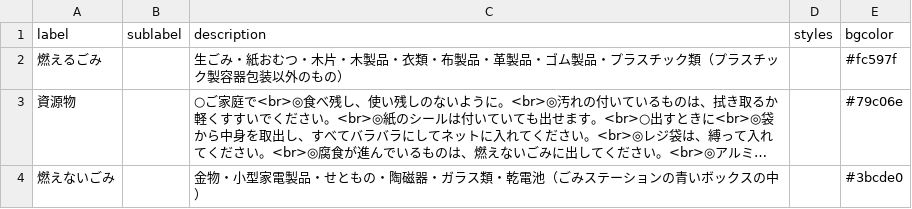
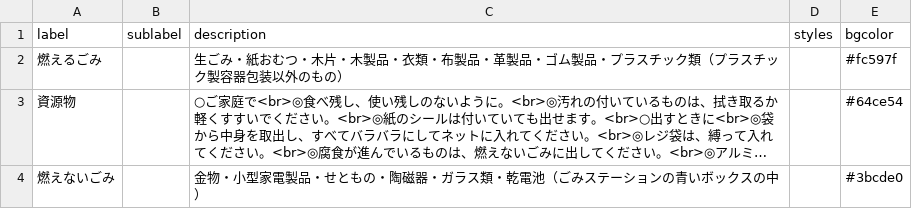
Before and after one commit to shimasho/5374, a CSV file: data/description.csv, drawn as a sheet; long unchanged cells end in …; the diff names each change by its address in the sheet, - before the commit and + after, or states it on an @@ line.

Commit message:
Update description.csv

```diff
--- a/data/description.csv
+++ b/data/description.csv
-E3 (bgcolor): #79c06e
+E3 (bgcolor): #64ce54
```
